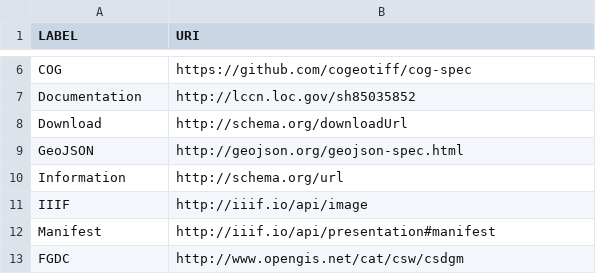
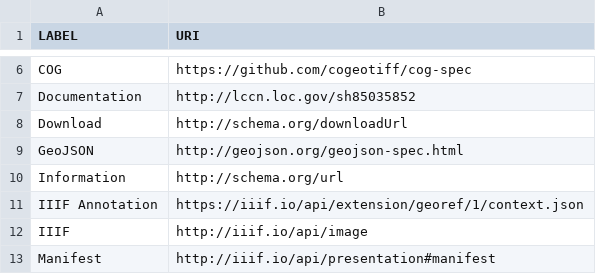
Before and after one commit to srappel/snakepit, a CSV file: notebooks/aardvark-profile/referenceURIs.csv, drawn as a sheet; only a part is shown, gaps mark what is left out; the shorter side is filled out with more unchanged rows; the diff names each change by its address in the sheet, - before the commit and + after, or states it on an @@ line.

```diff
--- a/notebooks/aardvark-profile/referenceURIs.csv
+++ b/notebooks/aardvark-profile/referenceURIs.csv
+row 11: IIIF Annotation | https://iiif.io/api/extension/georef/1/context.json
```
Also changed, not shown: notebooks/csv2JSON/01_template.csv, 2 other files.
